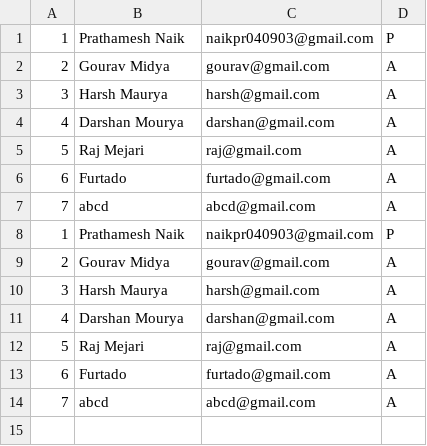
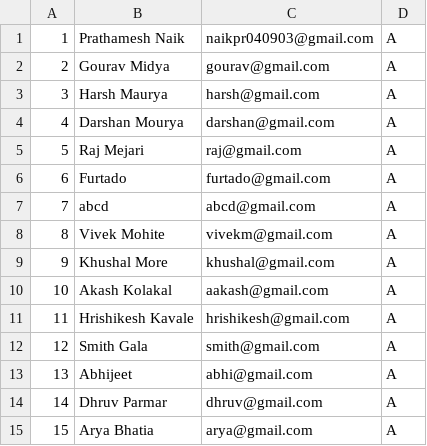
Before and after one commit to GouravMidya/MP2A-facial-recognition-attendance-system, a CSV file: 2023-10-26.csv, drawn as a sheet.

```diff
--- a/2023-10-26.csv
+++ b/2023-10-26.csv
@@ -1,2 +1,2 @@
-1,Prathamesh Naik,naikpr040903@gmail.com,P
+1,Prathamesh Naik,naikpr040903@gmail.com,A
 2,Gourav Midya,gourav@gmail.com,A
@@ -7,8 +7,9 @@
 7,abcd,abcd@gmail.com,A
-1,Prathamesh Naik,naikpr040903@gmail.com,P
-2,Gourav Midya,gourav@gmail.com,A
-3,Harsh Maurya,harsh@gmail.com,A
-4,Darshan Mourya,darshan@gmail.com,A
-5,Raj Mejari,raj@gmail.com,A
-6,Furtado,furtado@gmail.com,A
-7,abcd,abcd@gmail.com,A
+8,Vivek Mohite,vivekm@gmail.com,A
+9,Khushal More,khushal@gmail.com,A
+10,Akash Kolakal,aakash@gmail.com,A
+11,Hrishikesh Kavale,hrishikesh@gmail.com,A
+12,Smith Gala,smith@gmail.com,A
+13,Abhijeet,abhi@gmail.com,A
+14,Dhruv Parmar,dhruv@gmail.com,A
+15,Arya Bhatia,arya@gmail.com,A
```
Also changed, not shown: 8 other files.
